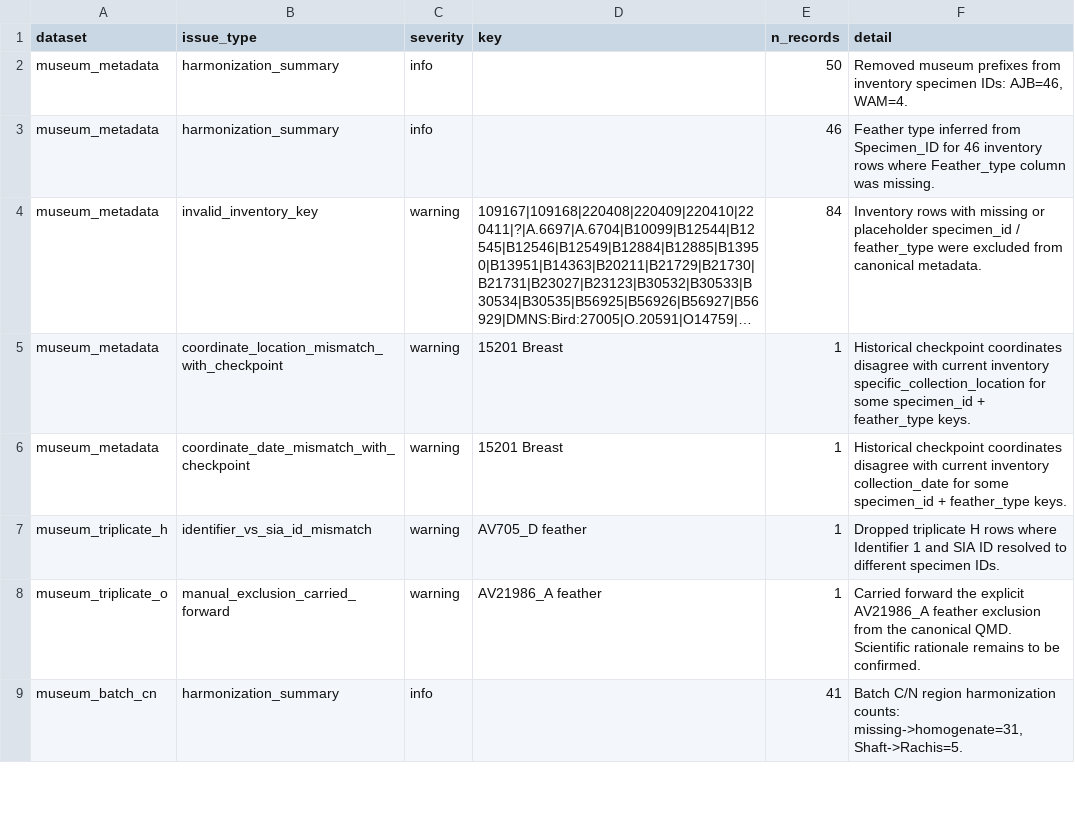
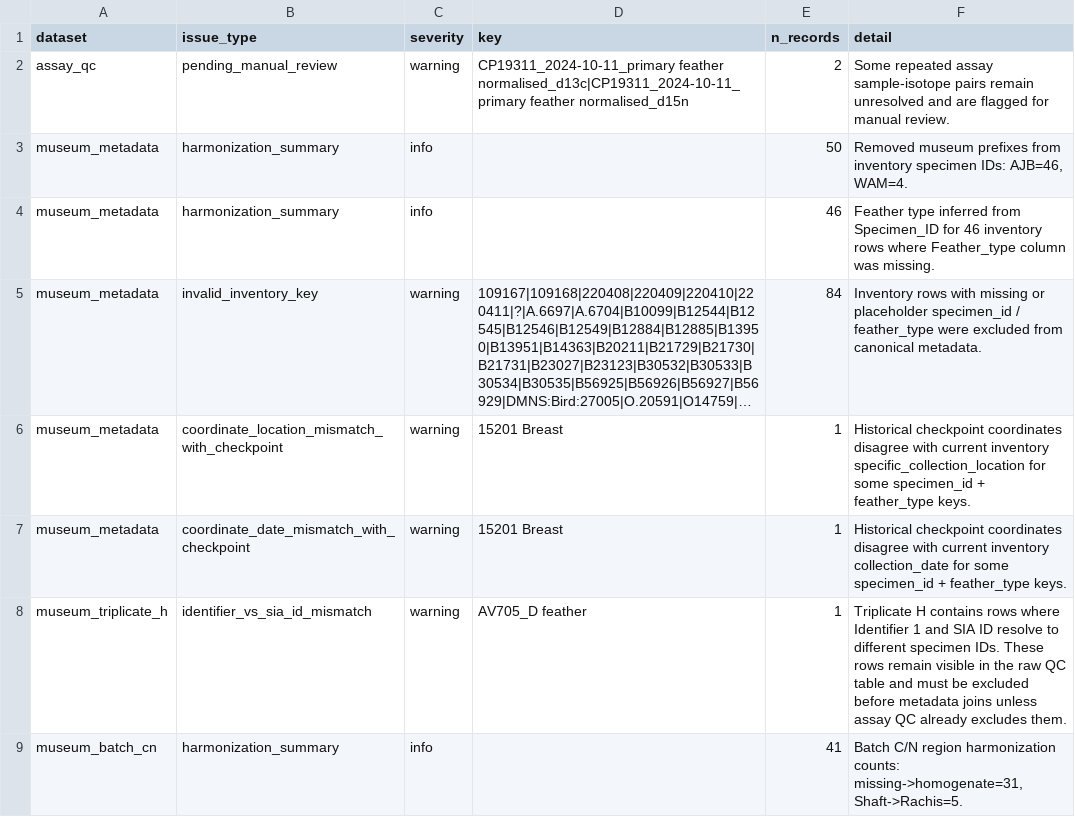
Before and after one commit to leberhartphillips/bdot_stable_isotopes, a CSV file: data/derived/qc_issues.csv, drawn as a sheet; only a part is shown; long unchanged cells end in ….

```diff
--- a/data/derived/qc_issues.csv
+++ b/data/derived/qc_issues.csv
@@ -1,2 +1,3 @@
 "dataset","issue_type","severity","key","n_records","detail"
+"assay_qc","pending_manual_review","warning","CP19311_2024-10-11_primary feather normalised_d13c|CP19311_2024-10-11_primary feather normalised_d15n",2,"Some repeated assay sample-isotope pairs remain unresolved and are flagged for manual review."
 "museum_metadata","harmonization_summary","info",,50,"Removed museum prefixes from inventory specimen IDs: AJB=46, WAM=4."
@@ -6,4 +7,3 @@
 "museum_metadata","coordinate_date_mismatch_with_checkpoint","warning","15201 Breast",1,"Historical checkpoint coordinates disagree with current inventory collection_date for some specimen_id + feather_type keys."
-"museum_triplicate_h","identifier_vs_sia_id_mismatch","warning","AV705_D feather",1,"Dropped triplicate H rows where Identifier 1 and SIA ID resolved to different specimen IDs."
-"museum_triplicate_o","manual_exclusion_carried_forward","warning","AV21986_A feather",1,"Carried forward the explicit AV21986_A feather exclusion from the canonical QMD. Scientific rationale remains to be confirmed."
+"museum_triplicate_h","identifier_vs_sia_id_mismatch","warning","AV705_D feather",1,"Triplicate H contains rows where Identifier 1 and SIA ID resolve to different specimen IDs. These rows remain visible in the raw QC table and must be excluded before metadata joins unless assay QC already excludes them."
 "museum_batch_cn","harmonization_summary","info",,41,"Batch C/N region harmonization counts: missing->homogenate=31, Shaft->Rachis=5."
```
Also changed, not shown: data/derived/live_cn_paired_by_ring.csv, data/derived/live_screening_ready_paired_labelled.csv, 22 other files.
